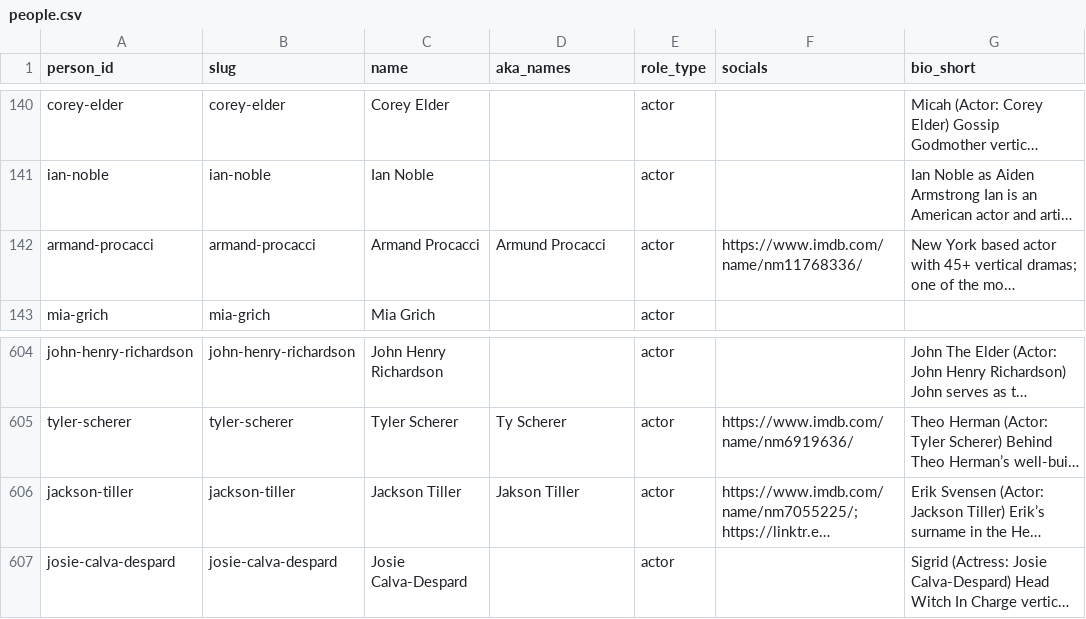
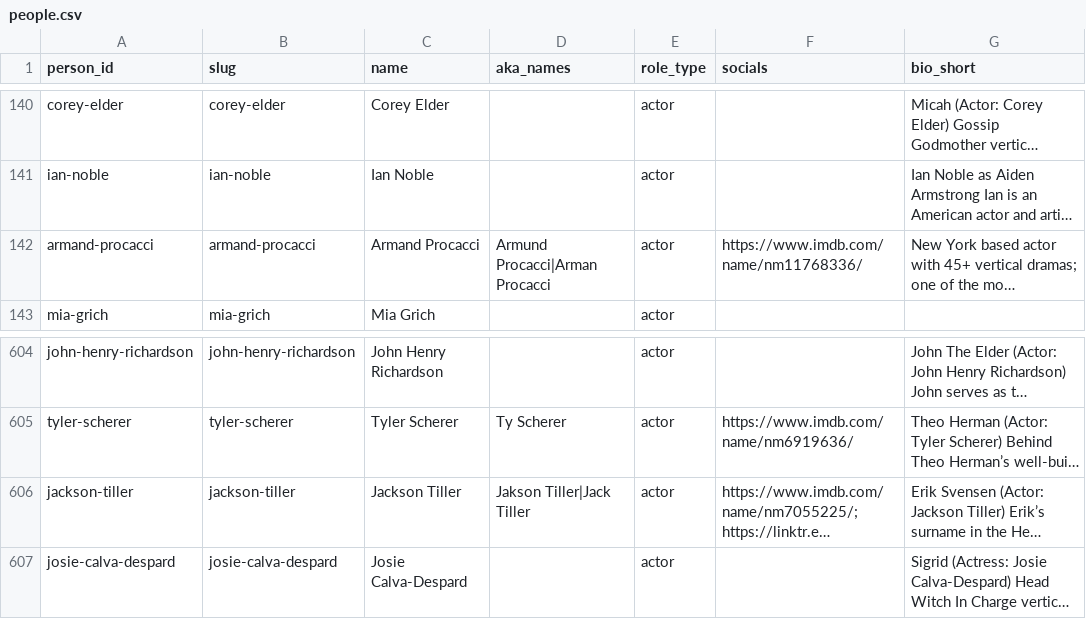
Before and after one commit to Cyanjb/dramaeverafter, a CSV file: data/people.csv, drawn as a sheet; only a part is shown, gaps mark what is left out; long unchanged cells end in …; the diff names each change by its address in the sheet, - before the commit and + after, or states it on an @@ line.

```diff
--- a/data/people.csv
+++ b/data/people.csv
-D142 (aka_names): Armund Procacci
+D142 (aka_names): Armund Procacci|Arman Procacci
-D606 (aka_names): Jakson Tiller
+D606 (aka_names): Jakson Tiller|Jack Tiller
```
